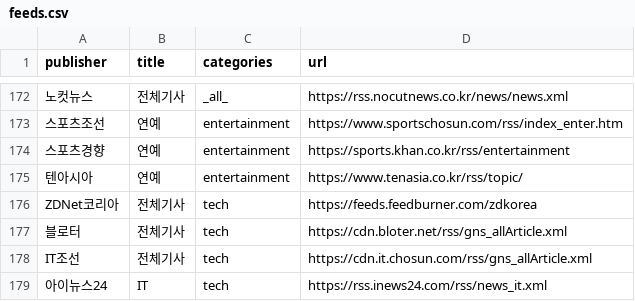
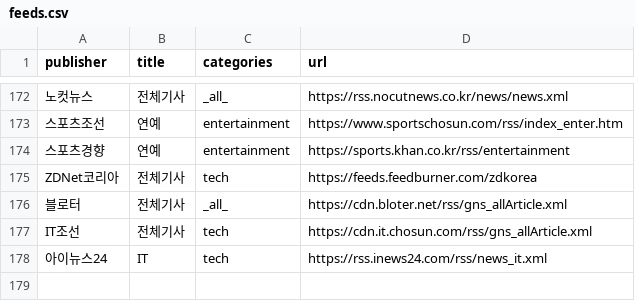
Before and after one commit to nomutefb/editor, a CSV file: scraper/feeds.csv, drawn as a sheet; only a part is shown, gaps mark what is left out; removed rows and columns are numbered as before the commit, all else as after; the diff names each change by its address in the sheet, - before the commit and + after, or states it on an @@ line.

```diff
--- a/scraper/feeds.csv
+++ b/scraper/feeds.csv
-row 175: 텐아시아 | 연예 | entertainment | https://www.tenasia.co.kr/rss/topic/
-C176 (categories): tech
+C176 (categories): _all_
```
Also changed, not shown: 11 other files.
